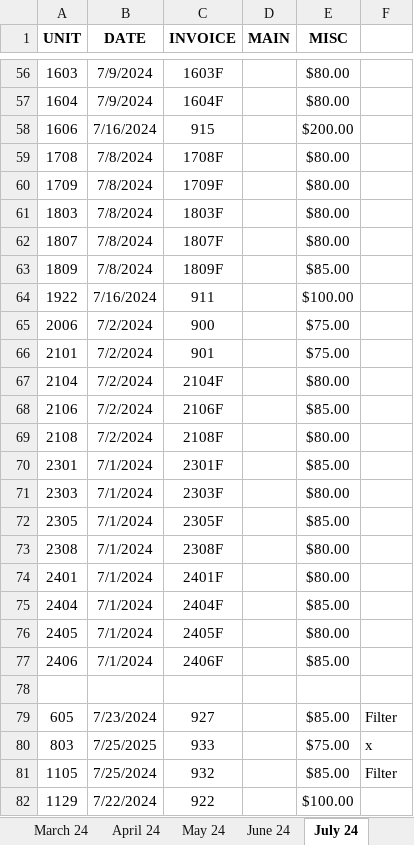
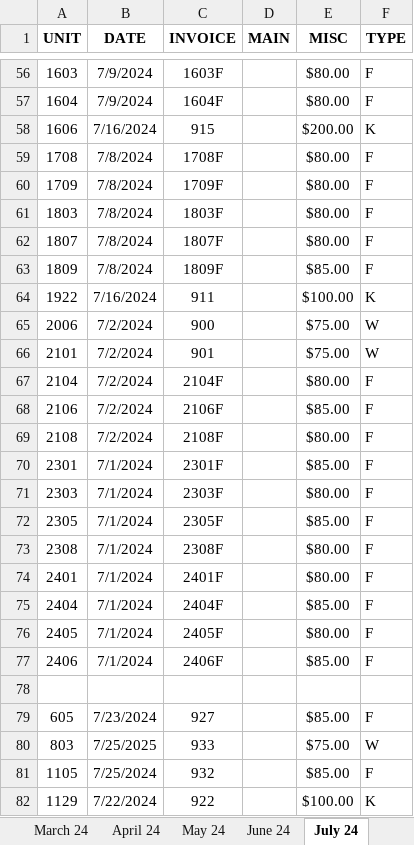
Before and after one commit to Pezz8/invoice_generator, an Excel workbook: resources/report.xlsx, sheet July 24, drawn as a sheet; only a part is shown, gaps mark what is left out; values as stored, in another font and other column widths than the file's, no borders; the diff covers the shown part only; the diff names each change by its address in the sheet, - before the commit and + after, or states it on an @@ line.

Commit message:
added functionality for different types of invoices

```diff
--- a/resources/report.xlsx (sheet July 24)
+++ b/resources/report.xlsx (sheet July 24)
-F1: (empty)
+F1: TYPE
-F56:F57 (TYPE): (empty)
+F56:F57 (TYPE): F
-F58 (TYPE): (empty)
+F58 (TYPE): K
-F59:F63 (TYPE): (empty)
+F59:F63 (TYPE): F
-F64 (TYPE): (empty)
+F64 (TYPE): K
-F65:F66 (TYPE): (empty)
+F65:F66 (TYPE): W
-F67:F77 (TYPE): (empty)
+F67:F77 (TYPE): F
-F79 (TYPE): Filter
+F79 (TYPE): F
-F80 (TYPE): x
+F80 (TYPE): W
-F81 (TYPE): Filter
+F81 (TYPE): F
-F82 (TYPE): (empty)
+F82 (TYPE): K
```
Also changed, not shown: 56 edited cells elsewhere in this sheet, 4 other files.
